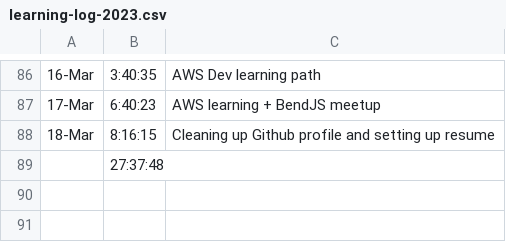
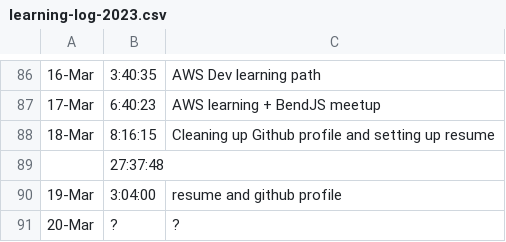
Before and after one commit to nslee333/Experience, a CSV file: learning-log-2023.csv, drawn as a sheet; only a part is shown, gaps mark what is left out.

Commit message:
Day update.

```diff
--- a/learning-log-2023.csv
+++ b/learning-log-2023.csv
@@ -89 +89,3 @@
 ,27:37:48,
+19-Mar,3:04:00, resume and github profile
+20-Mar,?,?
```
